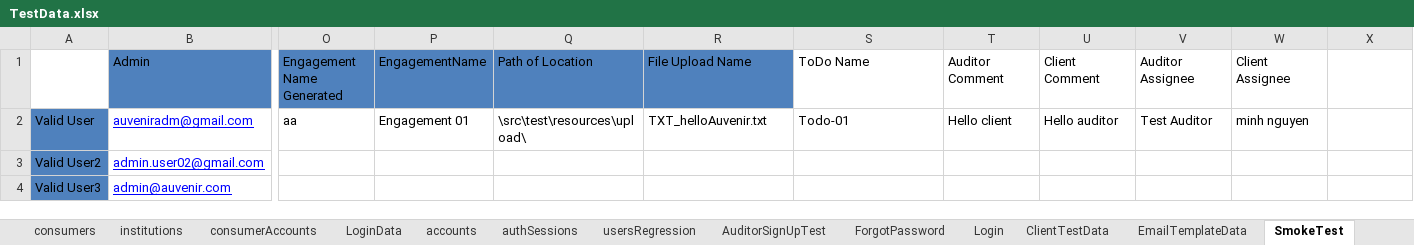
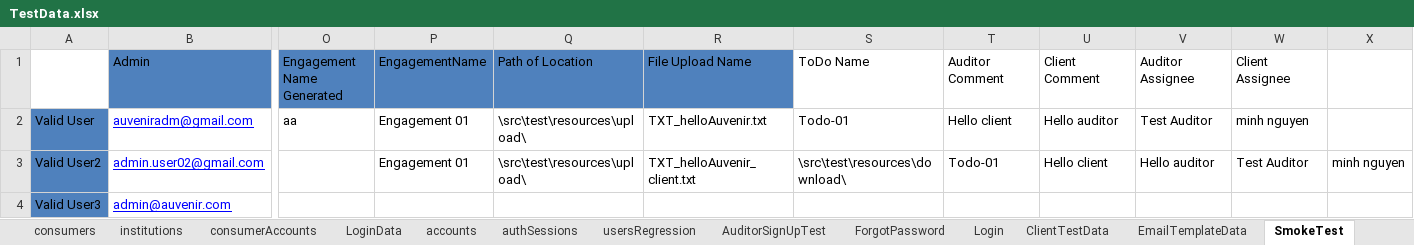
Before and after one commit to duongnguyendr/DataDriven, an Excel workbook: TestData.xlsx, sheet SmokeTest, drawn as a sheet; only a part is shown, gaps mark what is left out; values as stored, in another font and other column widths than the file's, no borders; the diff names each change by its address in the sheet, - before the commit and + after, or states it on an @@ line.

Commit message:
Minhnh add new verifyClientUploadDownloadOnRequest

```diff
--- a/TestData.xlsx (sheet SmokeTest)
+++ b/TestData.xlsx (sheet SmokeTest)
-P3: (empty)
+P3: Engagement 01
-Q3: (empty)
+Q3: \src\test\resources\upload\
-R3: (empty)
+R3: TXT_helloAuvenir_client.txt
-S3: (empty)
+S3: \src\test\resources\download\
-T3: (empty)
+T3: Todo-01
-U3: (empty)
+U3: Hello client
-V3: (empty)
+V3: Hello auditor
-W3: (empty)
+W3: Test Auditor
-X3: (empty)
+X3: minh nguyen
```
Also changed, not shown: 1 other file.
